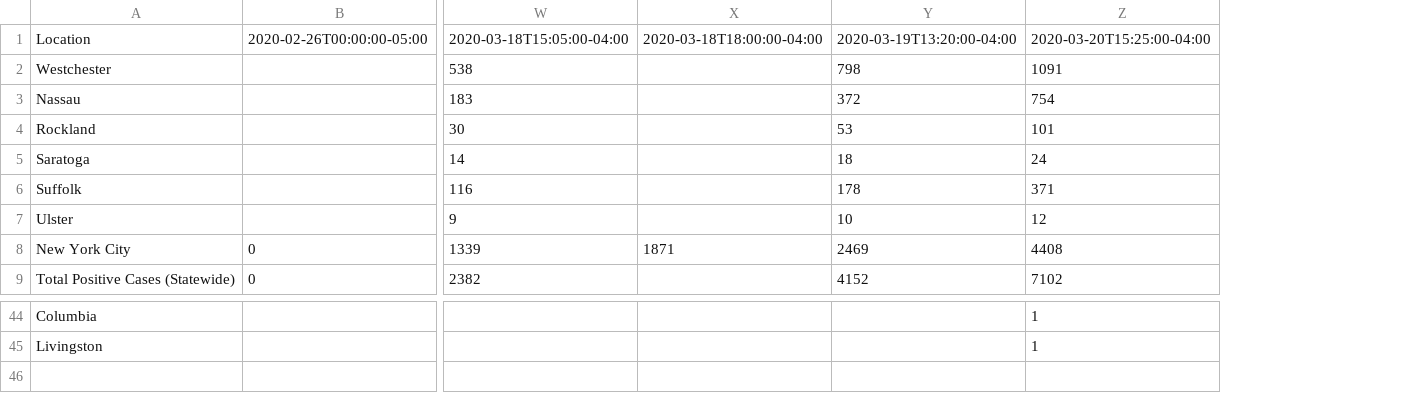
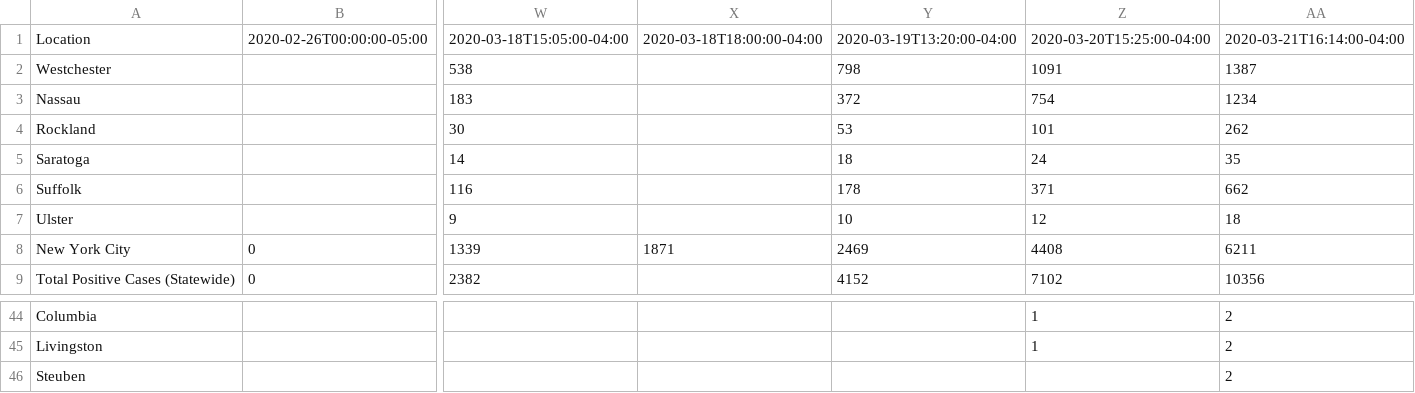
Before and after one commit to chazeon/NYState-COVID-19-Tracker, a CSV file: data/positive_cases.csv, drawn as a sheet; only a part is shown, gaps mark what is left out; rows hold the shown columns only; the diff names each change by its address in the sheet, - before the commit and + after, or states it on an @@ line.

```diff
--- a/data/positive_cases.csv
+++ b/data/positive_cases.csv
+column AA, rows 1-9: 2020-03-21T16:14:00-04:00 | 1387 | 1234 | 262 | 35 | 662 | 18 | 6211 | 10356; rows 44-45: 2 | 2
+row 46: Steuben |  |  |  |  |  | 2
```
Also changed, not shown: 3 other files.
